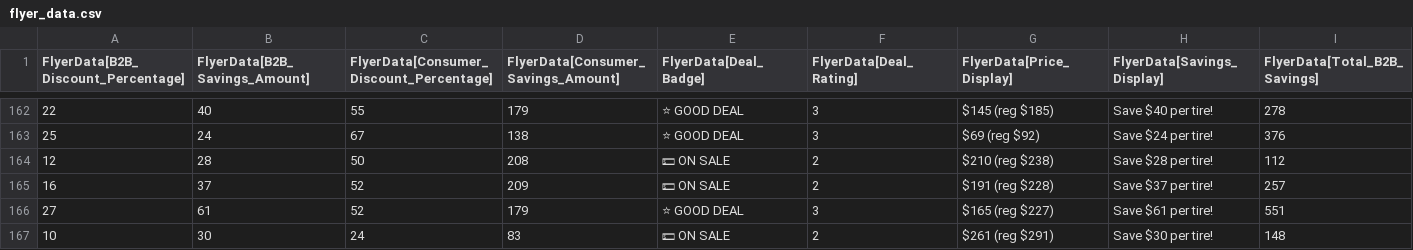
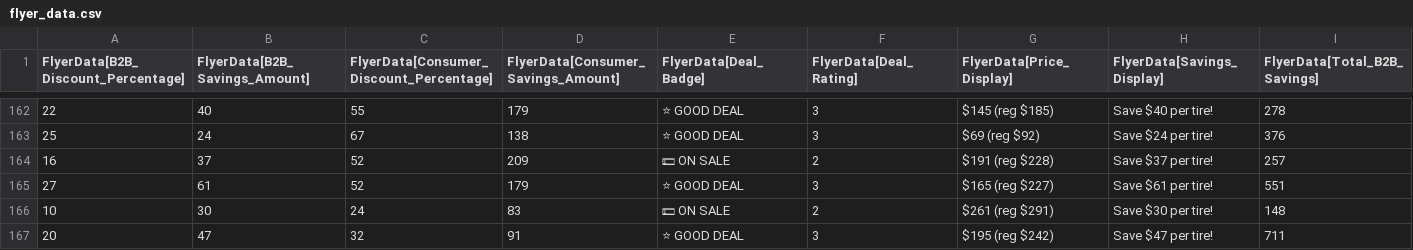
Before and after one commit to SwargaStatus/tire-inventory-sale, a CSV file: flyer_data.csv, drawn as a sheet; only a part is shown, gaps mark what is left out; the shorter side is filled out with more unchanged rows; rows hold the shown columns only; the diff names each change by its address in the sheet, - before the commit and + after, or states it on an @@ line.

```diff
--- a/flyer_data.csv
+++ b/flyer_data.csv
-row 164: 12 | 28 | 50 | 208 | 💵 ON SALE | 2 | $210 (reg $238) | Save $28 per tire! | 112
```
